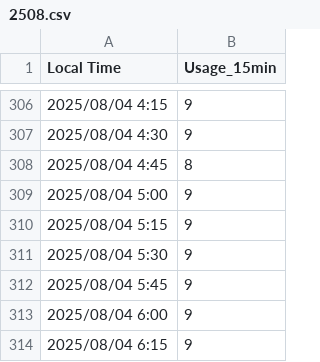
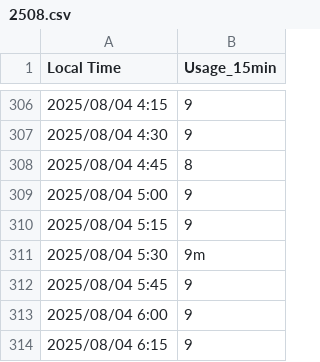
Before and after one commit to janguzin/AI-dashboard, a CSV file: backend/2508.csv, drawn as a sheet; only a part is shown, gaps mark what is left out.

```diff
--- a/backend/2508.csv
+++ b/backend/2508.csv
@@ -310,3 +310,3 @@ Local Time,Usage_15min
 2025/08/04 5:15,9
-2025/08/04 5:30,9
+2025/08/04 5:30,9m
 2025/08/04 5:45,9
```
Also changed, not shown: 2 other files.
